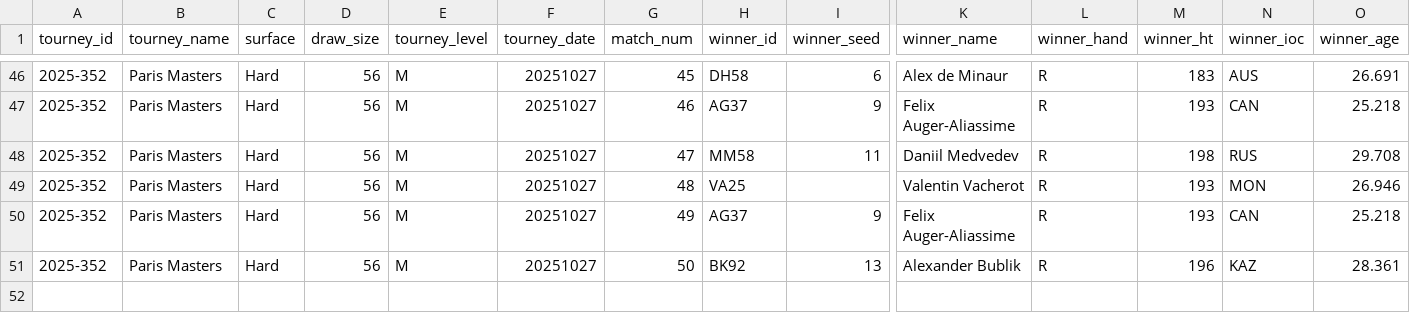
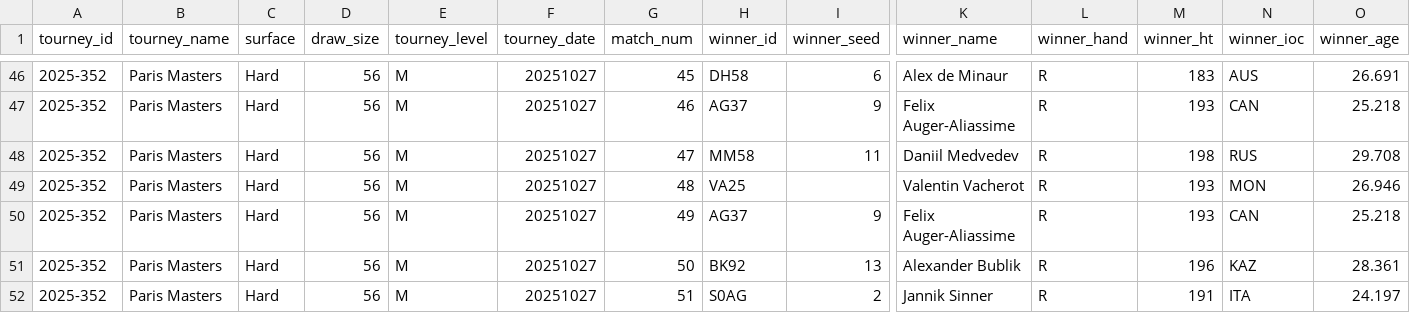
Before and after one commit to Tennismylife/TML-Database, a CSV file: ongoing_tourneys.csv, drawn as a sheet; only a part is shown, gaps mark what is left out; rows hold the shown columns only; the diff names each change by its address in the sheet, - before the commit and + after, or states it on an @@ line.

Commit message:
Update ongoing_tourneys.csv

```diff
--- a/ongoing_tourneys.csv
+++ b/ongoing_tourneys.csv
+row 52: 2025-352 | Paris Masters | Hard | 56 | M | 20251027 | 51 | S0AG | 2 | Jannik Sinner | R | 191 | ITA | 24.197
```
